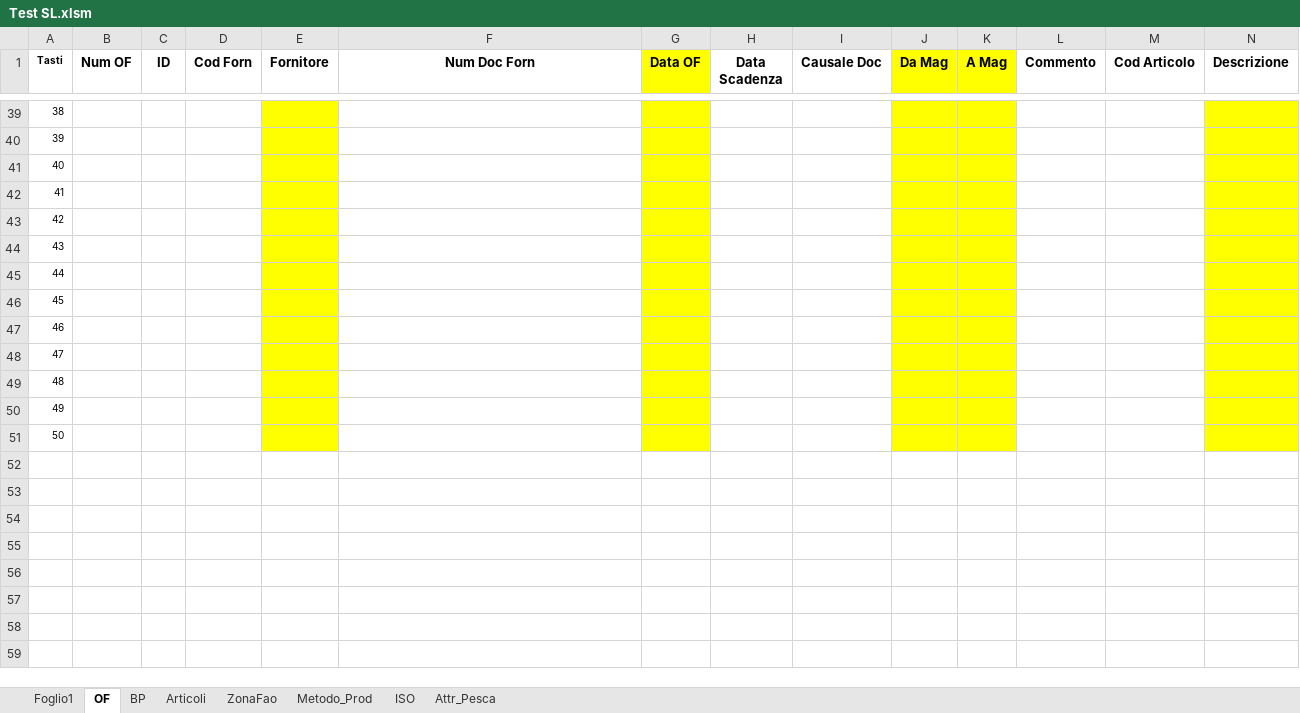
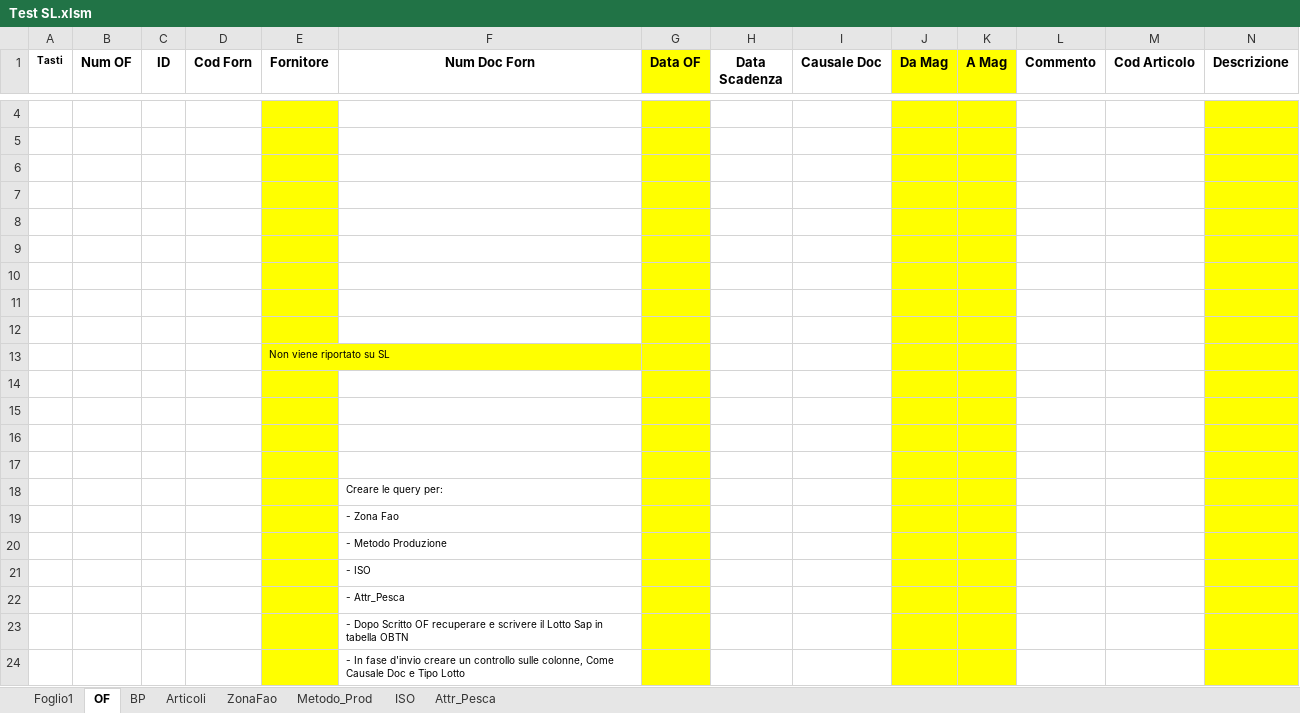
Before and after one commit to giuseppefamiglietti/sap-etl, an Excel workbook: Test SL.xlsm, sheet OF, drawn as a sheet; only a part is shown, gaps mark what is left out; values as stored, in another font and other column widths than the file's, no borders; charts and pictures not drawn; addresses are those after the commit; rows hold the shown columns only; the diff covers the shown part only; the diff names each change by its address in the sheet, - before the commit and + after, or states it on an @@ line.

Commit message:
Inserito controllo su Zone Fao e avviato diciture per controllo colonne

```diff
--- a/Test SL.xlsm (sheet OF)
+++ b/Test SL.xlsm (sheet OF)
-A4 (Tasti): 38
+A4 (Tasti): (empty)
-A5 (Tasti): 39
+A5 (Tasti): (empty)
-A6 (Tasti): 40
+A6 (Tasti): (empty)
-A7 (Tasti): 41
+A7 (Tasti): (empty)
-A8 (Tasti): 42
+A8 (Tasti): (empty)
-A9 (Tasti): 43
+A9 (Tasti): (empty)
-A10 (Tasti): 44
+A10 (Tasti): (empty)
-A11 (Tasti): 45
+A11 (Tasti): (empty)
-A12 (Tasti): 46
+A12 (Tasti): (empty)
+row 13:  |  |  |  | Non viene riportato su SL
-A14 (Tasti): 47
+A14 (Tasti): (empty)
-A15 (Tasti): 48
+A15 (Tasti): (empty)
-A16 (Tasti): 49
+A16 (Tasti): (empty)
-A17 (Tasti): 50
+A17 (Tasti): (empty)
+row 18:  |  |  |  |  | Creare le query per:
+row 19:  |  |  |  |  | - Zona Fao
+row 20:  |  |  |  |  | - Metodo Produzione
+row 21:  |  |  |  |  | - ISO
+row 22:  |  |  |  |  | - Attr_Pesca
+row 23:  |  |  |  |  | - Dopo Scritto OF recuperare e scrivere il Lotto Sap in tabella OBTN
+row 24:  |  |  |  |  | - In fase d'invio creare un controllo sulle colonne, Come Causale Doc e Tipo Lotto
```
Also changed, not shown: 1 added row, 36 removed rows and 1 edited cell elsewhere in this sheet, charts or pictures.
